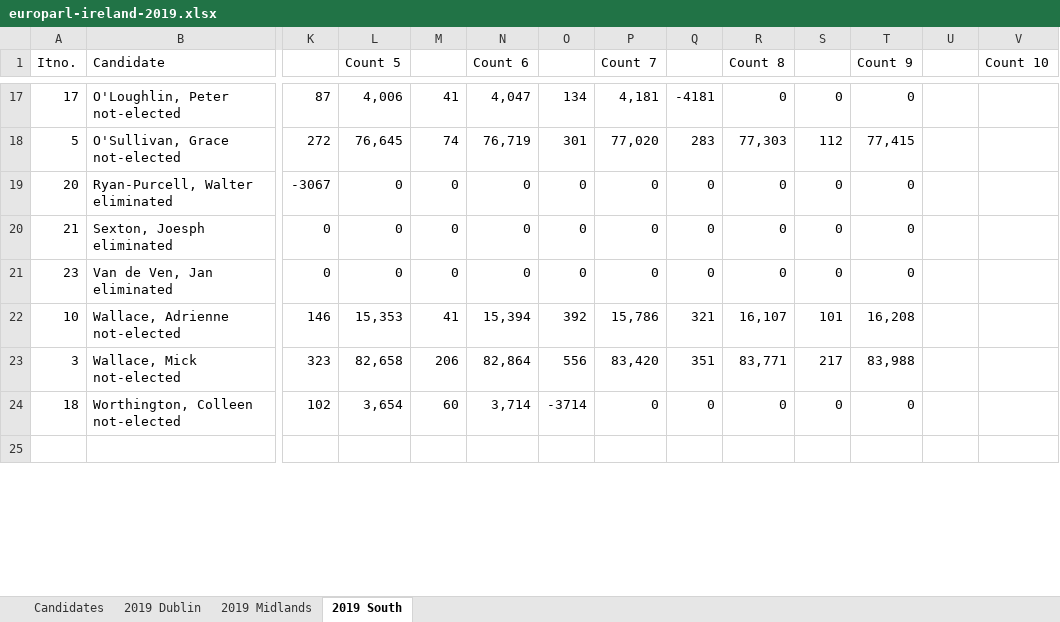
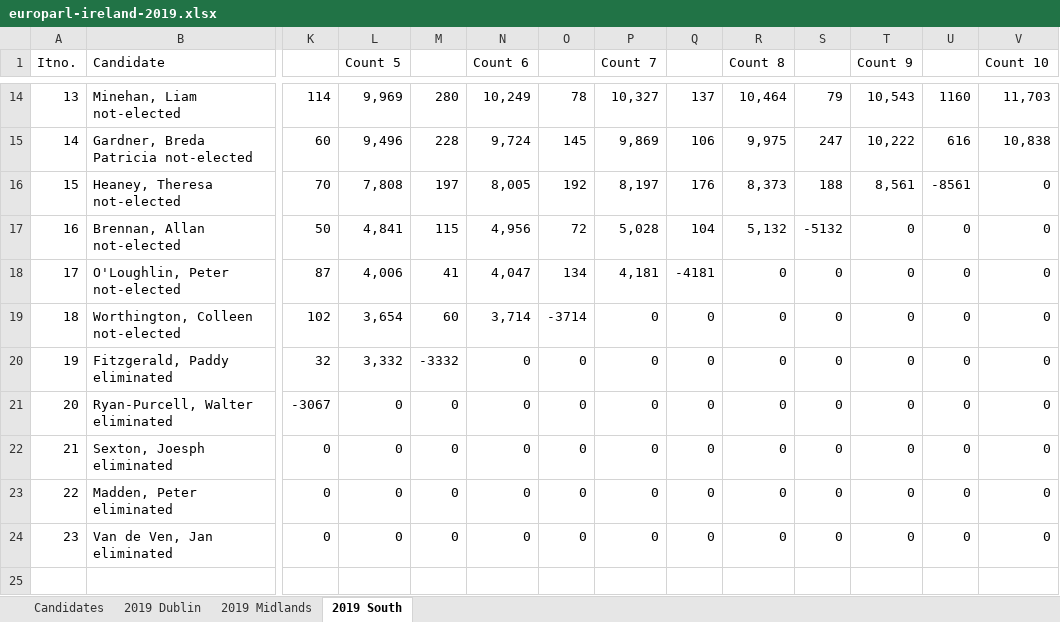
Before and after one commit to gerrymulvenna/council17, an Excel workbook: europarl/europarl-ireland-2019.xlsx, sheet 2019 South, drawn as a sheet; only a part is shown, gaps mark what is left out; values as stored, in another font and other column widths than the file's, no borders; removed rows and columns are numbered as before the commit, all else as after; rows hold the shown columns only; the diff covers the shown part only; the diff names each change by its address in the sheet, - before the commit and + after, or states it on an @@ line.

Commit message:
Stage 10 South added Signed-off-by: Gerry Mulvenna <git@movingwifi.com>

```diff
--- a/europarl/europarl-ireland-2019.xlsx (sheet 2019 South)
+++ b/europarl/europarl-ireland-2019.xlsx (sheet 2019 South)
+row 14: 13 | Minehan, Liam not-elected | 114 | 9,969 | 280 | 10,249 | 78 | 10,327 | 137 | 10,464 | 79 | 10,543 | 1160 | 11,703
+row 15: 14 | Gardner, Breda Patricia not-elected | 60 | 9,496 | 228 | 9,724 | 145 | 9,869 | 106 | 9,975 | 247 | 10,222 | 616 | 10,838
+row 16: 15 | Heaney, Theresa not-elected | 70 | 7,808 | 197 | 8,005 | 192 | 8,197 | 176 | 8,373 | 188 | 8,561 | -8561 | 0
+row 17: 16 | Brennan, Allan not-elected | 50 | 4,841 | 115 | 4,956 | 72 | 5,028 | 104 | 5,132 | -5132 | 0 | 0 | 0
-U18: (empty)
+U18: 0
-V18 (Count 10): (empty)
+V18 (Count 10): 0
-row 18: 5 | O'Sullivan, Grace not-elected | 272 | 76,645 | 74 | 76,719 | 301 | 77,020 | 283 | 77,303 | 112 | 77,415
+row 19: 18 | Worthington, Colleen not-elected | 102 | 3,654 | 60 | 3,714 | -3714 | 0 | 0 | 0 | 0 | 0 | 0 | 0
+row 20: 19 | Fitzgerald, Paddy eliminated | 32 | 3,332 | -3332 | 0 | 0 | 0 | 0 | 0 | 0 | 0 | 0 | 0
-U21:U22: (empty)
+U21:U22: 0
-V21:V22 (Count 10): (empty)
+V21:V22 (Count 10): 0
+row 23: 22 | Madden, Peter eliminated | 0 | 0 | 0 | 0 | 0 | 0 | 0 | 0 | 0 | 0 | 0 | 0
-U24: (empty)
+U24: 0
-V24 (Count 10): (empty)
+V24 (Count 10): 0
-row 22: 10 | Wallace, Adrienne not-elected | 146 | 15,353 | 41 | 15,394 | 392 | 15,786 | 321 | 16,107 | 101 | 16,208
-row 23: 3 | Wallace, Mick not-elected | 323 | 82,658 | 206 | 82,864 | 556 | 83,420 | 351 | 83,771 | 217 | 83,988
-row 24: 18 | Worthington, Colleen not-elected | 102 | 3,654 | 60 | 3,714 | -3714 | 0 | 0 | 0 | 0 | 0
```
Also changed, not shown: 7 added rows, 10 removed rows and 24 edited cells elsewhere in this sheet, formulas that keep their value, 1 other file.
